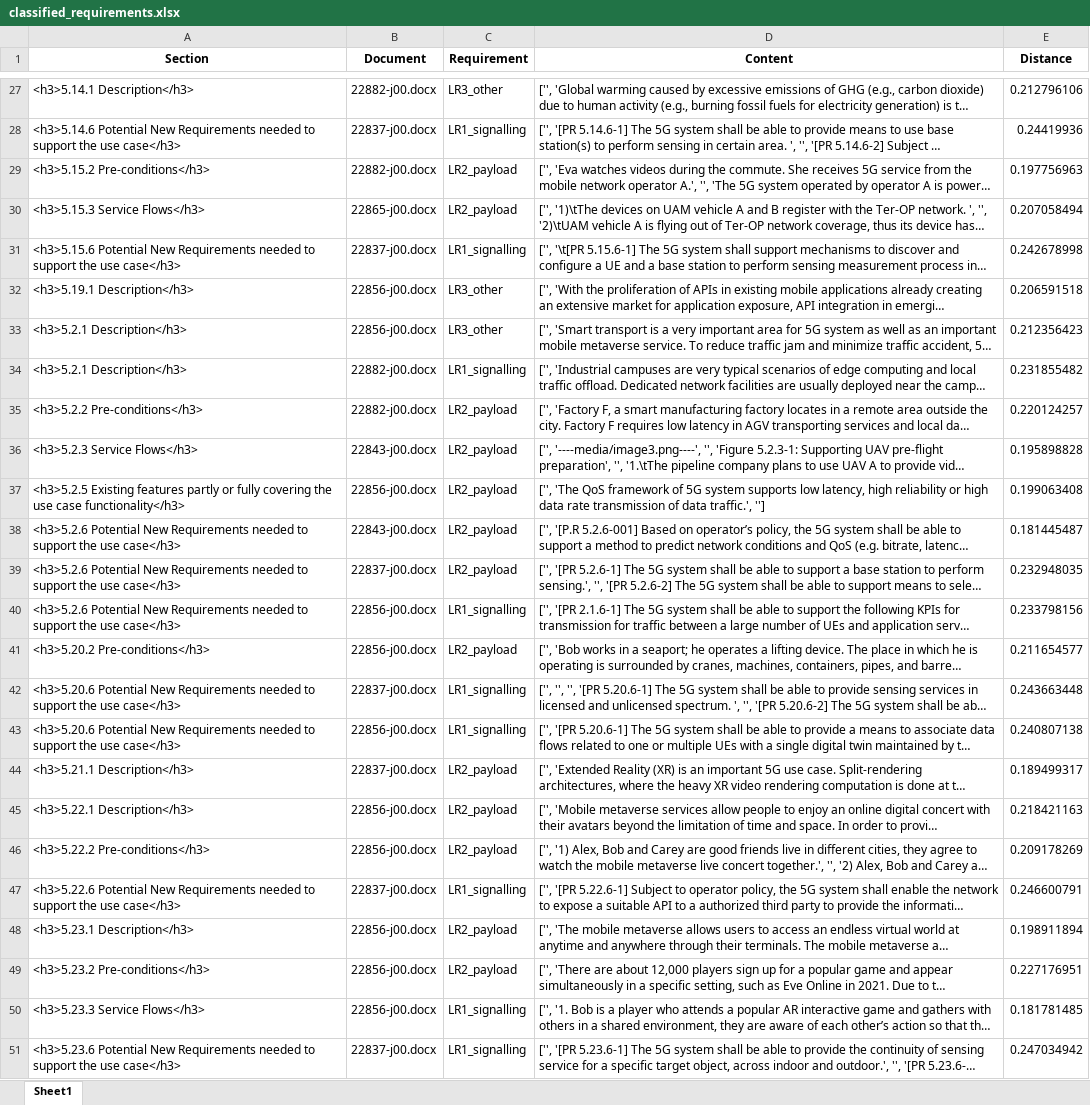
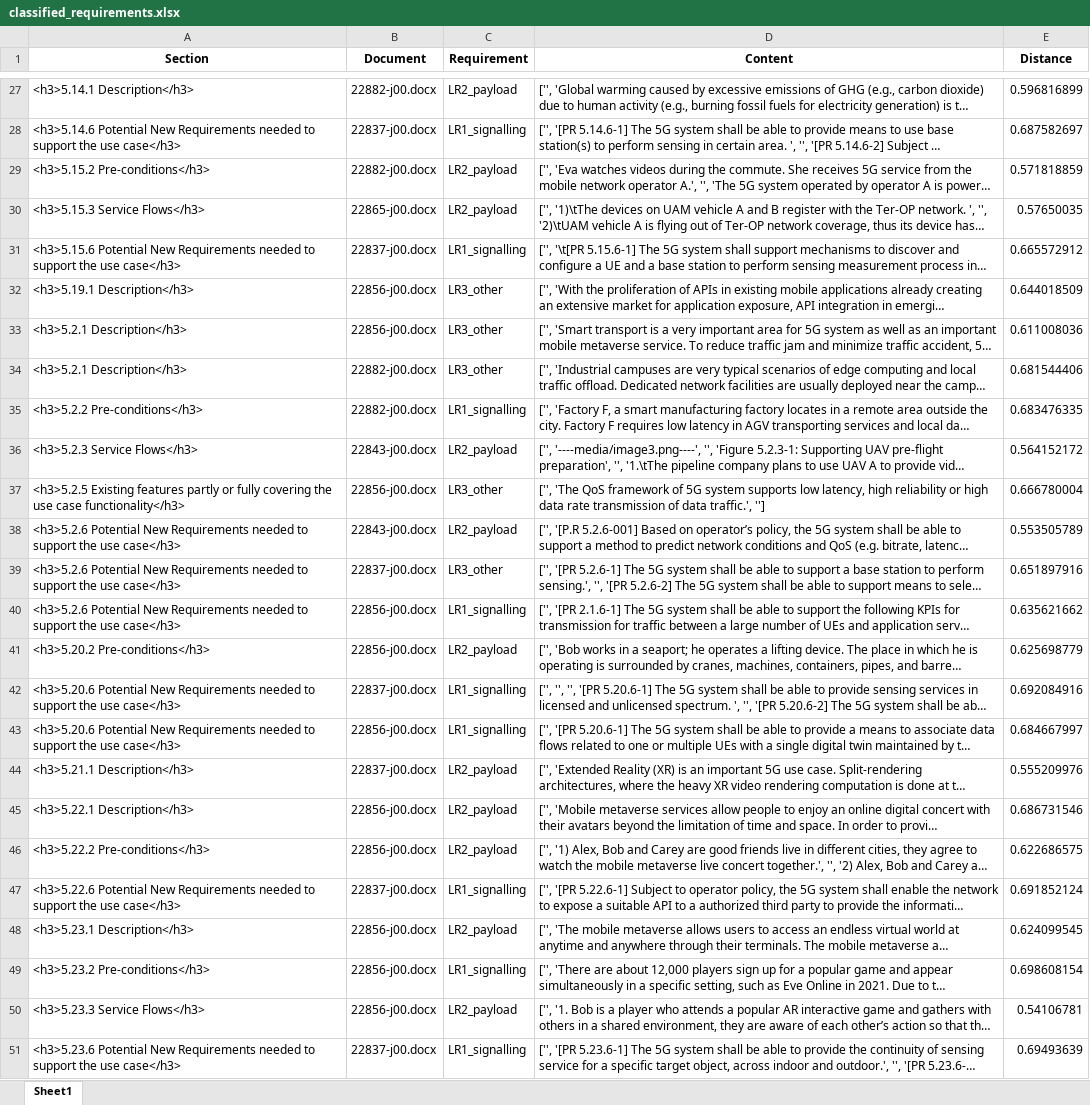
Before and after one commit to miroslawstaron/requirements_standards, an Excel workbook: classified_requirements.xlsx, sheet Sheet1, drawn as a sheet; only a part is shown, gaps mark what is left out; long unchanged cells end in …; values as stored, in another font and other column widths than the file's, no borders; the diff covers the shown part only; the diff names each change by its address in the sheet, - before the commit and + after, or states it on an @@ line.

```diff
--- a/classified_requirements.xlsx (sheet Sheet1)
+++ b/classified_requirements.xlsx (sheet Sheet1)
-C27 (Requirement): LR3_other
+C27 (Requirement): LR2_payload
-E27 (Distance): 0.212796106
+E27 (Distance): 0.596816899
-E28 (Distance): 0.24419936
+E28 (Distance): 0.687582697
-E29 (Distance): 0.197756963
+E29 (Distance): 0.571818859
-E30 (Distance): 0.207058494
+E30 (Distance): 0.57650035
-E31 (Distance): 0.242678998
+E31 (Distance): 0.665572912
-E32 (Distance): 0.206591518
+E32 (Distance): 0.644018509
-E33 (Distance): 0.212356423
+E33 (Distance): 0.611008036
-C34 (Requirement): LR1_signalling
+C34 (Requirement): LR3_other
-E34 (Distance): 0.231855482
+E34 (Distance): 0.681544406
-C35 (Requirement): LR2_payload
+C35 (Requirement): LR1_signalling
-E35 (Distance): 0.220124257
+E35 (Distance): 0.683476335
-E36 (Distance): 0.195898828
+E36 (Distance): 0.564152172
-C37 (Requirement): LR2_payload
+C37 (Requirement): LR3_other
-E37 (Distance): 0.199063408
+E37 (Distance): 0.666780004
-E38 (Distance): 0.181445487
+E38 (Distance): 0.553505789
-C39 (Requirement): LR2_payload
+C39 (Requirement): LR3_other
-E39 (Distance): 0.232948035
+E39 (Distance): 0.651897916
-E40 (Distance): 0.233798156
+E40 (Distance): 0.635621662
-E41 (Distance): 0.211654577
+E41 (Distance): 0.625698779
-E42 (Distance): 0.243663448
+E42 (Distance): 0.692084916
-E43 (Distance): 0.240807138
+E43 (Distance): 0.684667997
-E44 (Distance): 0.189499317
+E44 (Distance): 0.555209976
-E45 (Distance): 0.218421163
+E45 (Distance): 0.686731546
-E46 (Distance): 0.209178269
+E46 (Distance): 0.622686575
-E47 (Distance): 0.246600791
+E47 (Distance): 0.691852124
-E48 (Distance): 0.198911894
+E48 (Distance): 0.624099545
-C49 (Requirement): LR2_payload
+C49 (Requirement): LR1_signalling
-E49 (Distance): 0.227176951
+E49 (Distance): 0.698608154
-C50 (Requirement): LR1_signalling
+C50 (Requirement): LR2_payload
-E50 (Distance): 0.181781485
+E50 (Distance): 0.54106781
-E51 (Distance): 0.247034942
+E51 (Distance): 0.69493639
```
Also changed, not shown: 77 edited cells elsewhere in this sheet, topic_relevant.xlsx, 1 other file.
